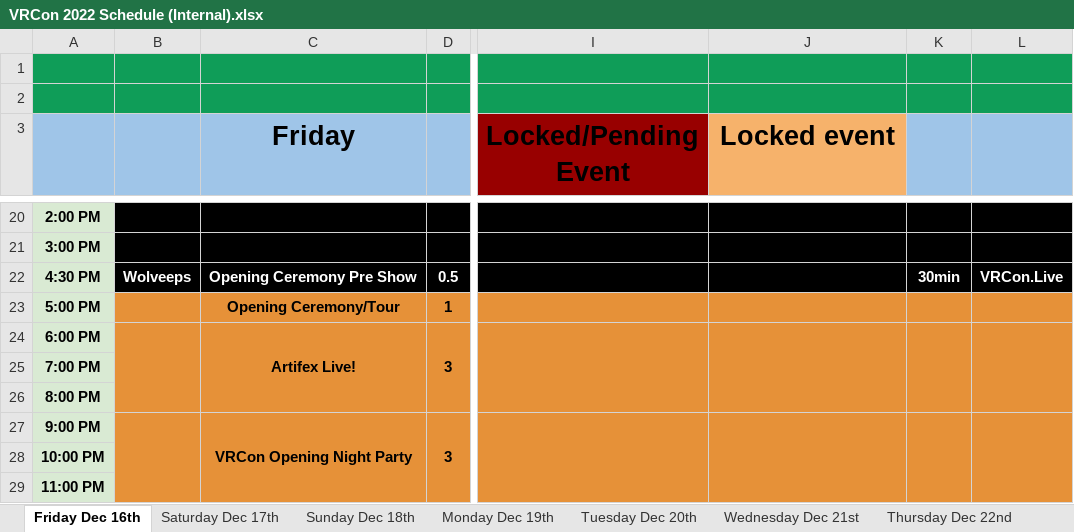
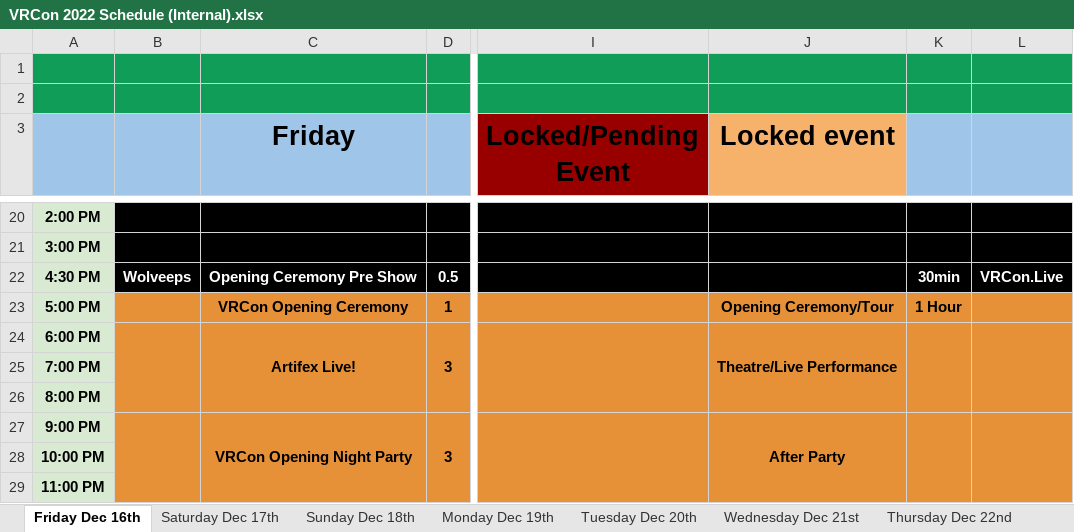
Before and after one commit to VRConOfficial/Website, an Excel workbook: external/VRCon 2022 Schedule (Internal).xlsx, sheet Friday Dec 16th, drawn as a sheet; only a part is shown, gaps mark what is left out; values as stored, in another font and other column widths than the file's, no borders; charts and pictures not drawn; the diff names each change by its address in the sheet, - before the commit and + after, or states it on an @@ line.

Commit message:
edit film and events

```diff
--- a/external/VRCon 2022 Schedule (Internal).xlsx (sheet Friday Dec 16th)
+++ b/external/VRCon 2022 Schedule (Internal).xlsx (sheet Friday Dec 16th)
-C23 (Friday): Opening Ceremony/Tour
+C23 (Friday): VRCon Opening Ceremony
-J23 (Locked event): (empty)
+J23 (Locked event): Opening Ceremony/Tour
-K23: (empty)
+K23: 1 Hour
-J24 (Locked event): (empty)
+J24 (Locked event): Theatre/Live Performance
-J27 (Locked event): (empty)
+J27 (Locked event): After Party
```
Also changed, not shown: sheet Friday Dec 30th, sheet Friday Dec 23rd, sheet Saturday Dec 24th, sheet Saturday Dec 17th, 11 other files.
